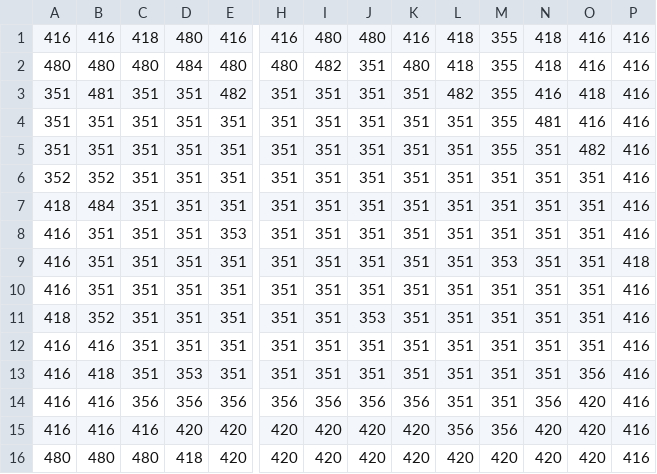
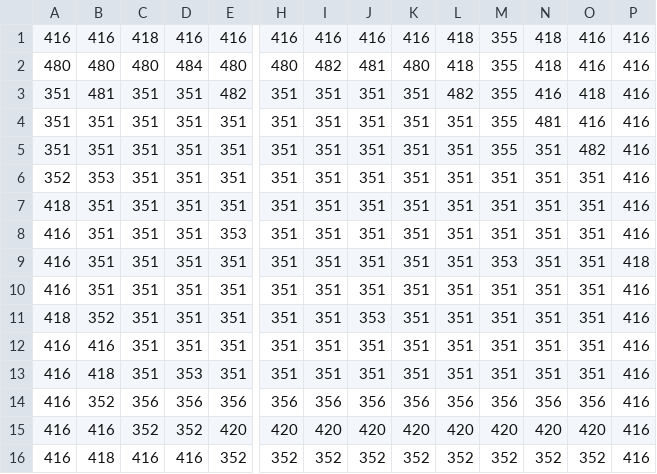
Before and after one commit to 84115/phaser-generative-cave-explorer, a CSV file: static/assets/tile/omega-2.csv, drawn as a sheet; only a part is shown, gaps mark what is left out; removed rows and columns are numbered as before the commit, all else as after; rows hold the shown columns only; the diff names each change by its address in the sheet, - before the commit and + after, or states it on an @@ line.

```diff
--- a/static/assets/tile/omega-2.csv
+++ b/static/assets/tile/omega-2.csv
-D1: 480
+D1: 416
-I1: 480
+I1: 416
-J1: 480
+J1: 416
-J2: 351
+J2: 481
-B6: 352
+B6: 353
-B7: 484
+B7: 351
-O13: 356
+O13: 351
-B14: 416
+B14: 352
-L14: 351
+L14: 356
-M14: 351
+M14: 356
-O14: 420
+O14: 356
-C15: 416
+C15: 352
-D15: 420
+D15: 352
-L15: 356
+L15: 420
-M15: 356
+M15: 420
-row 16: 480 | 480 | 480 | 418 | 420 | 420 | 420 | 420 | 420 | 420 | 420 | 420 | 420 | 416
+row 16: 416 | 418 | 416 | 416 | 352 | 352 | 352 | 352 | 352 | 352 | 352 | 352 | 352 | 416
```
Also changed, not shown: src/seed.csv, static/assets/tile/omega-4.csv, 20 other files.
